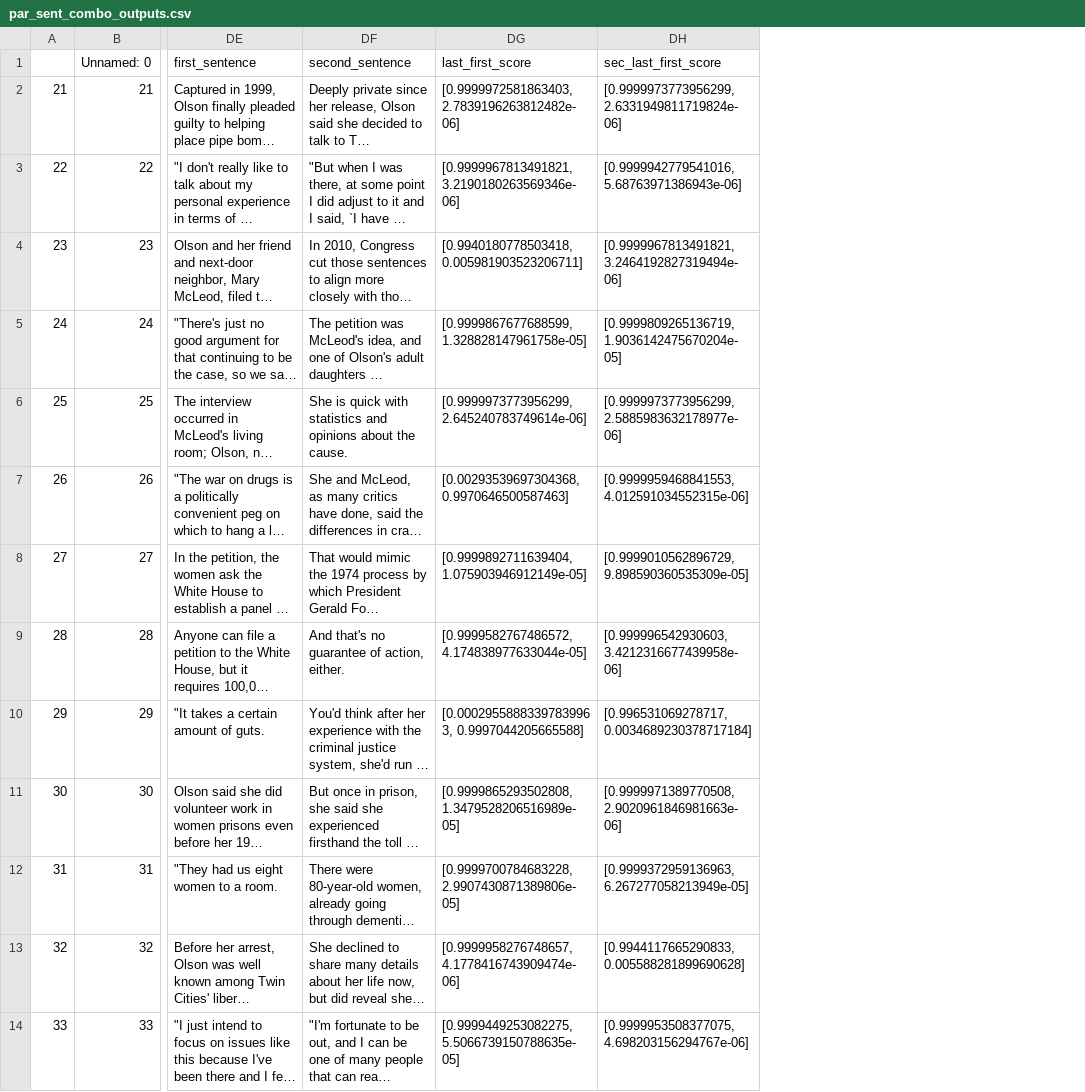
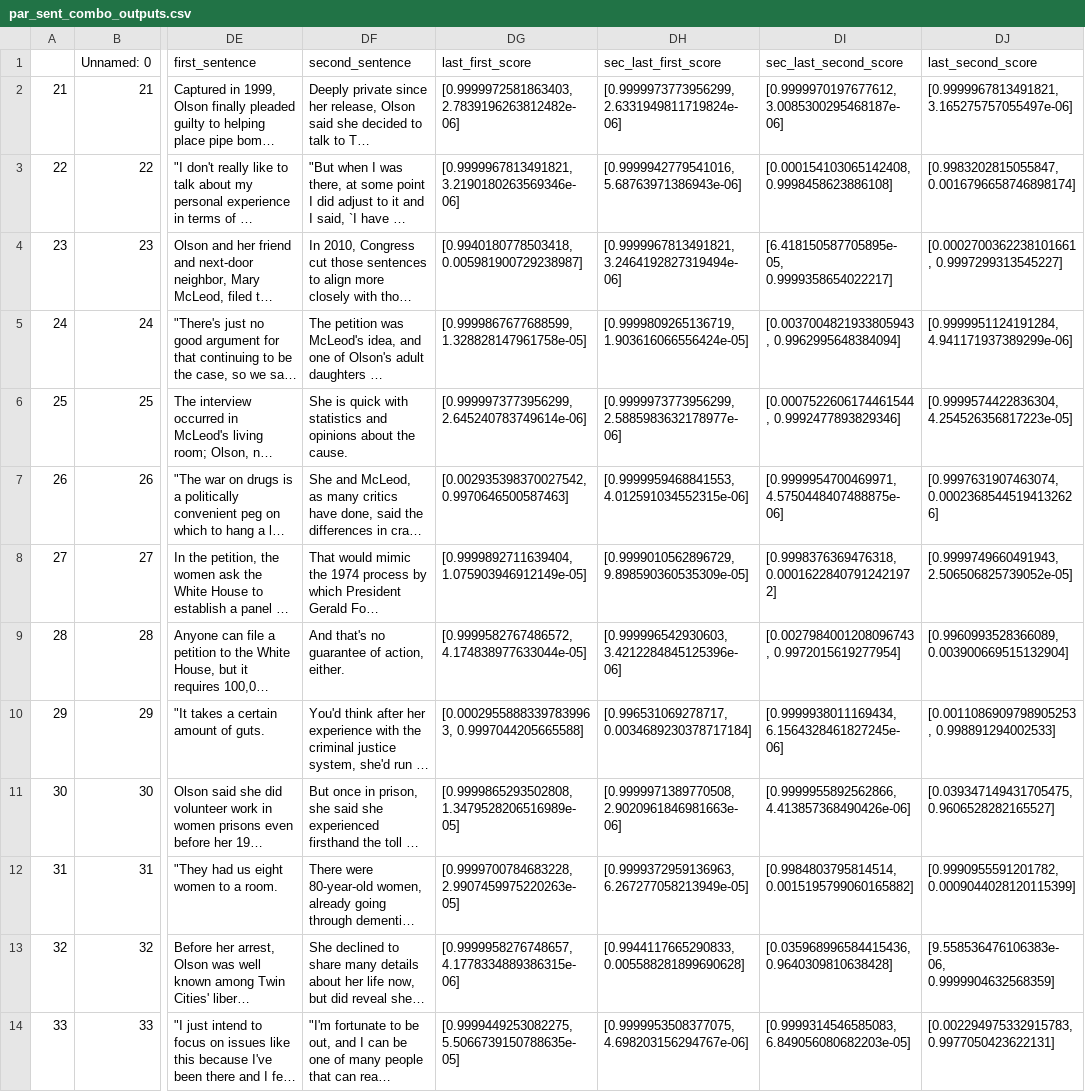
Before and after one commit to paulzuo/research, a CSV file: par_sent_combo_outputs.csv, drawn as a sheet; only a part is shown, gaps mark what is left out; long unchanged cells end in …; the diff names each change by its address in the sheet, - before the commit and + after, or states it on an @@ line.

Commit message:
paragraph scores sample text

```diff
--- a/par_sent_combo_outputs.csv
+++ b/par_sent_combo_outputs.csv
+column DI (sec_last_second_score), rows 2-14: [0.9999970197677612, 3.0085300295468187e-06] | [0.000154103065142408, 0.9998458623886108] | [6.418150587705895e-05, 0.9999358654022217] | [0.0037004821933805943, 0.9962995648384094] | [0.0007522606174461544, 0.9992477893829346] | [0.9999954700469971, 4.5750448407488875e-06] | [0.9998376369476318, 0.00016228407912421972] | [0.0027984001208096743, 0.9972015619277954] | [0.9999938011169434, 6.1564328461827245e-06] | [0.9999955892562866, 4.413857368490426e-06] | [0.9984803795814514, 0.0015195799060165882] | [0.035968996584415436, 0.9640309810638428] | [0.9999314546585083, 6.849056080682203e-05]
+column DJ (last_second_score), rows 2-14: [0.9999967813491821, 3.165275757055497e-06] | [0.9983202815055847, 0.0016796658746898174] | [0.0002700362238101661, 0.9997299313545227] | [0.9999951124191284, 4.941171937389299e-06] | [0.9999574422836304, 4.254526356817223e-05] | [0.9997631907463074, 0.00023685445194132626] | [0.9999749660491943, 2.506506825739052e-05] | [0.9960993528366089, 0.003900669515132904] | [0.0011086909798905253, 0.998891294002533] | [0.039347149431705475, 0.9606528282165527] | [0.9990955591201782, 0.0009044028120115399] | [9.558536476106383e-06, 0.9999904632568359] | [0.002294975332915783, 0.9977050423622131]
-DG4 (last_first_score): [0.9940180778503418, 0.005981903523206711]
+DG4 (last_first_score): [0.9940180778503418, 0.005981900729238987]
-DH5 (sec_last_first_score): [0.9999809265136719, 1.9036142475670204e-05]
+DH5 (sec_last_first_score): [0.9999809265136719, 1.903616066556424e-05]
-DG7 (last_first_score): [0.00293539697304368, 0.9970646500587463]
+DG7 (last_first_score): [0.002935398370027542, 0.9970646500587463]
-DH9 (sec_last_first_score): [0.999996542930603, 3.4212316677439958e-06]
+DH9 (sec_last_first_score): [0.999996542930603, 3.4212284845125396e-06]
-DG12 (last_first_score): [0.9999700784683228, 2.9907430871389806e-05]
+DG12 (last_first_score): [0.9999700784683228, 2.9907459975220263e-05]
-DG13 (last_first_score): [0.9999958276748657, 4.1778416743909474e-06]
+DG13 (last_first_score): [0.9999958276748657, 4.1778334889386315e-06]
```
